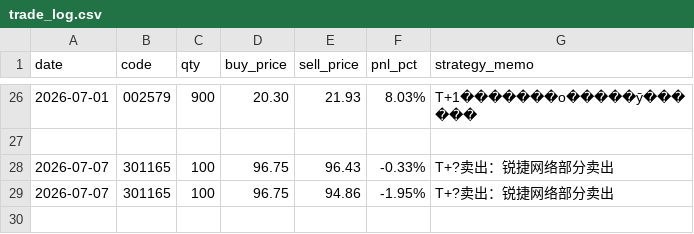
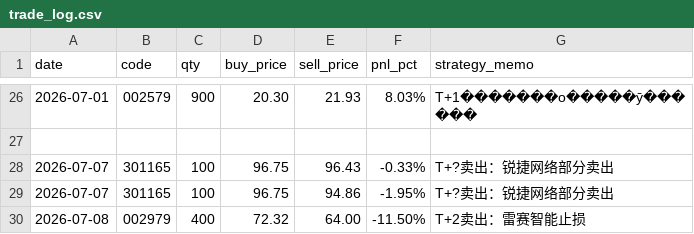
Before and after one commit to quantjuzi/fanbao_strategy, a CSV file: trade_log.csv, drawn as a sheet; only a part is shown, gaps mark what is left out.

Commit message:
add 7/8卖出: 雷赛止损

```diff
--- a/trade_log.csv
+++ b/trade_log.csv
@@ -29 +29,2 @@ date,code,qty,buy_price,sell_price,pnl_pct,strategy_memo
 2026-07-07,301165,100,96.75,94.86,-1.95%,T+?卖出：锐捷网络部分卖出
+2026-07-08,002979,400,72.32,64.00,-11.50%,T+2卖出：雷赛智能止损
```
